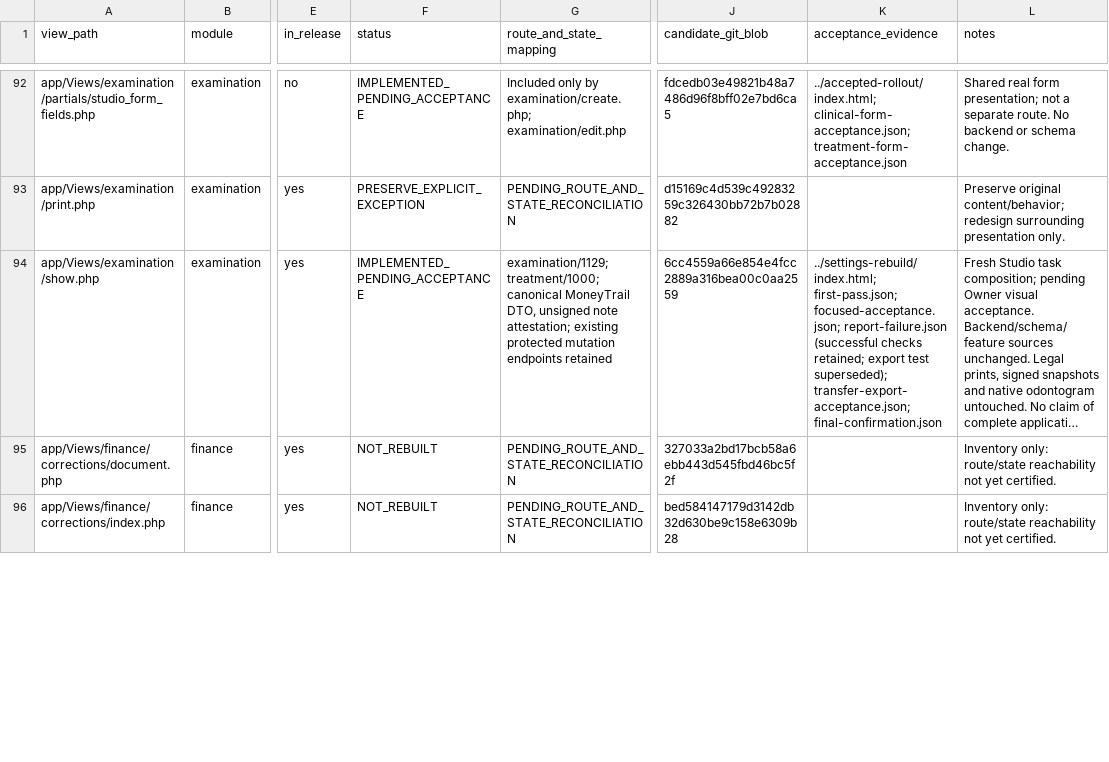
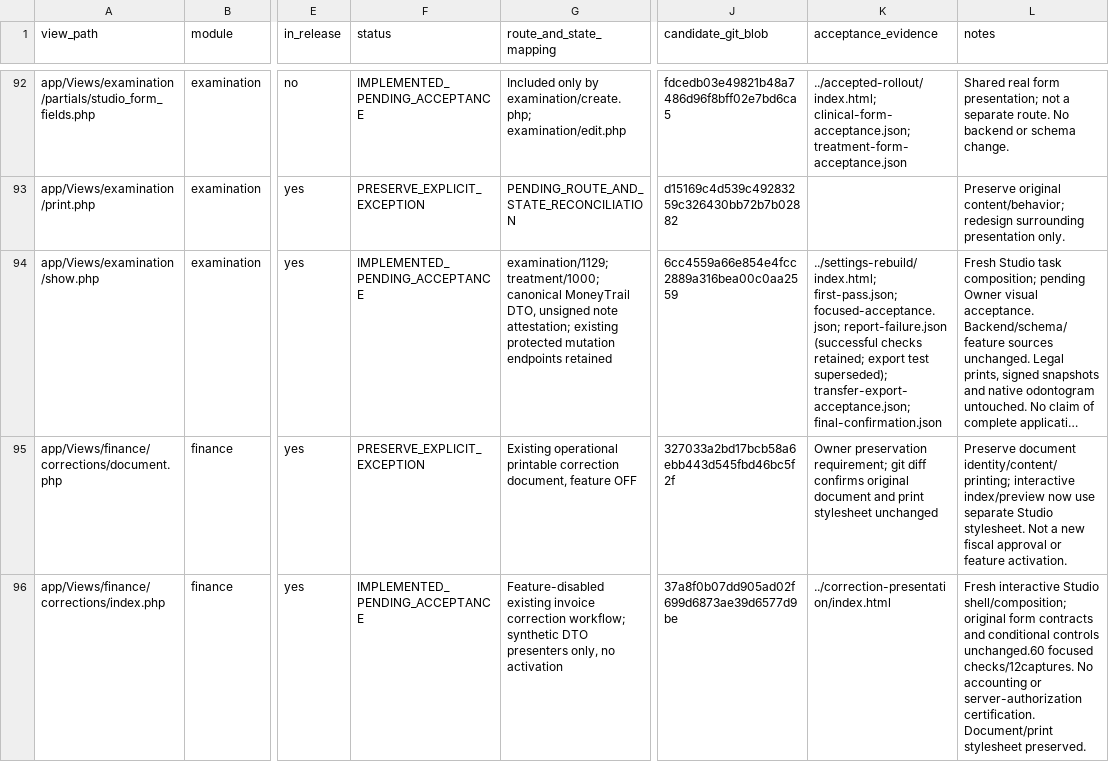
Before and after one commit to Bassamalsaqqa/dental-saas, a CSV file: docs/UI_REBUILD_COVERAGE.csv, drawn as a sheet; only a part is shown, gaps mark what is left out; long unchanged cells end in …; the diff covers the shown part only; the diff names each change by its address in the sheet, - before the commit and + after, or states it on an @@ line.

Commit message:
Rebuild feature-disabled correction workspaces while preserving printed evidence

```diff
--- a/docs/UI_REBUILD_COVERAGE.csv
+++ b/docs/UI_REBUILD_COVERAGE.csv
-F95 (status): NOT_REBUILT
+F95 (status): PRESERVE_EXPLICIT_EXCEPTION
-G95 (route_and_state_mapping): PENDING_ROUTE_AND_STATE_RECONCILIATION
+G95 (route_and_state_mapping): Existing operational printable correction document, feature OFF
-K95 (acceptance_evidence): (empty)
+K95 (acceptance_evidence): Owner preservation requirement; git diff confirms original document and print stylesheet unchanged
-L95 (notes): Inventory only: route/state reachability not yet certified.
+L95 (notes): Preserve document identity/content/printing; interactive index/preview now use separate Studio stylesheet. Not a new fiscal approval or feature activation.
-F96 (status): NOT_REBUILT
+F96 (status): IMPLEMENTED_PENDING_ACCEPTANCE
-G96 (route_and_state_mapping): PENDING_ROUTE_AND_STATE_RECONCILIATION
+G96 (route_and_state_mapping): Feature-disabled existing invoice correction workflow; synthetic DTO presenters only, no activation
-J96 (candidate_git_blob): bed584147179d3142db32d630be9c158e6309b28
+J96 (candidate_git_blob): 37a8f0b07dd905ad02f699d6873ae39d6577d9be
-K96 (acceptance_evidence): (empty)
+K96 (acceptance_evidence): ../correction-presentation/index.html
-L96 (notes): Inventory only: route/state reachability not yet certified.
+L96 (notes): Fresh interactive Studio shell/composition; original form contracts and conditional controls unchanged.60 focused checks/12captures. No accounting or server-authorization certification. Document/print stylesheet preserved.
```
Also changed, not shown: 9 edited cells elsewhere in this file, 5 other files.
